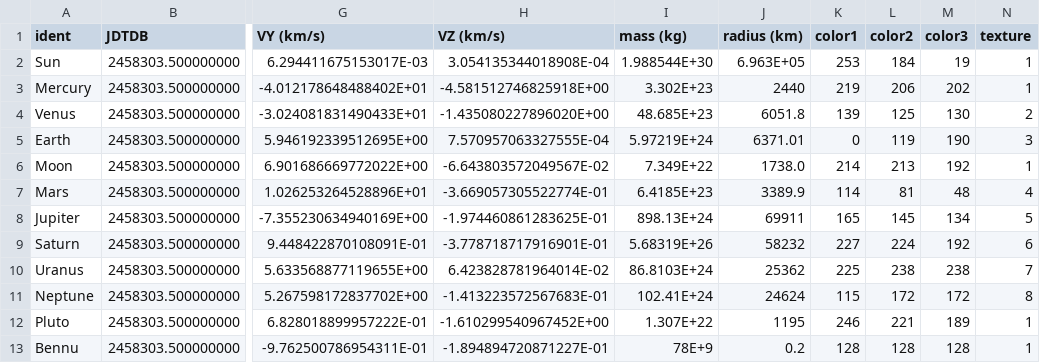
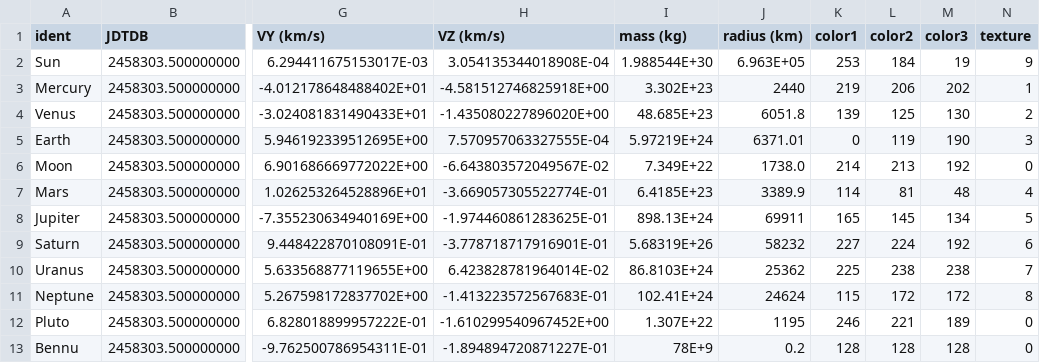
Before and after one commit to nullableVoidPtr/N-body, a CSV file: Solar_system.csv, drawn as a sheet; only a part is shown, gaps mark what is left out; the diff names each change by its address in the sheet, - before the commit and + after, or states it on an @@ line.

Commit message:
Added texture to spheres (finally works!) Added rotation of texture according to change in camera view

```diff
--- a/Solar_system.csv
+++ b/Solar_system.csv
-N2 (texture): 1
+N2 (texture): 9
-N6 (texture): 1
+N6 (texture): 0
-N12:N13 (texture): 1
+N12:N13 (texture): 0
```
Also changed, not shown: 4 other files.
